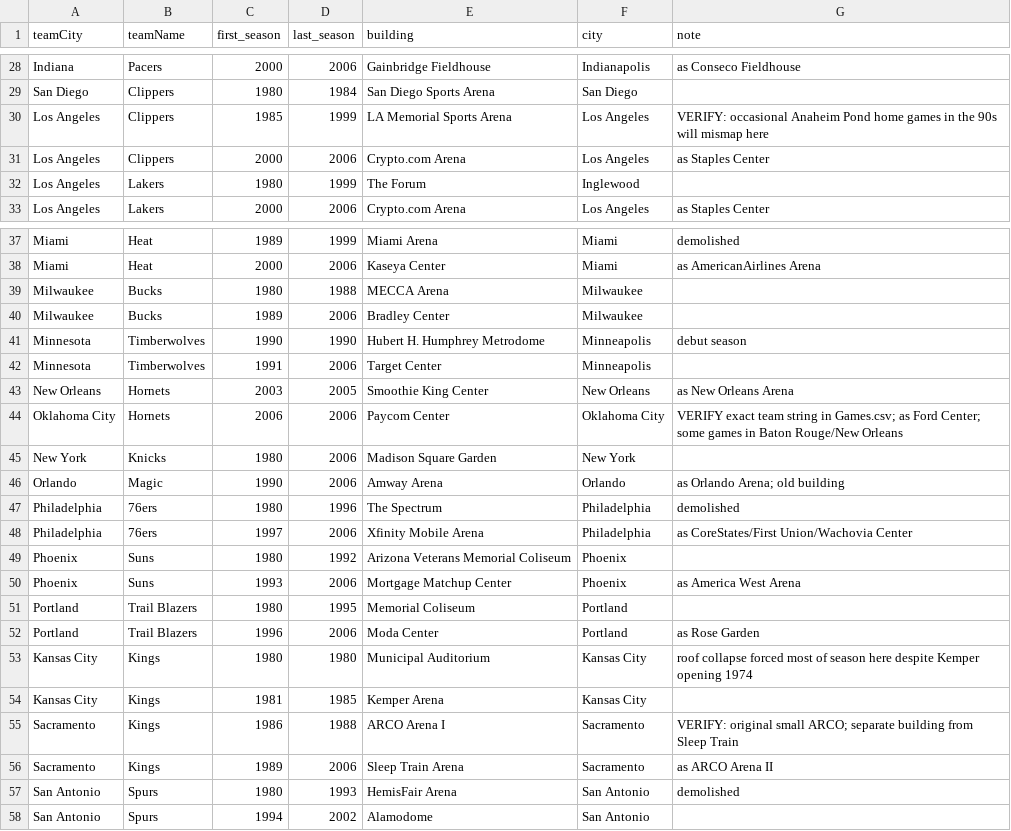
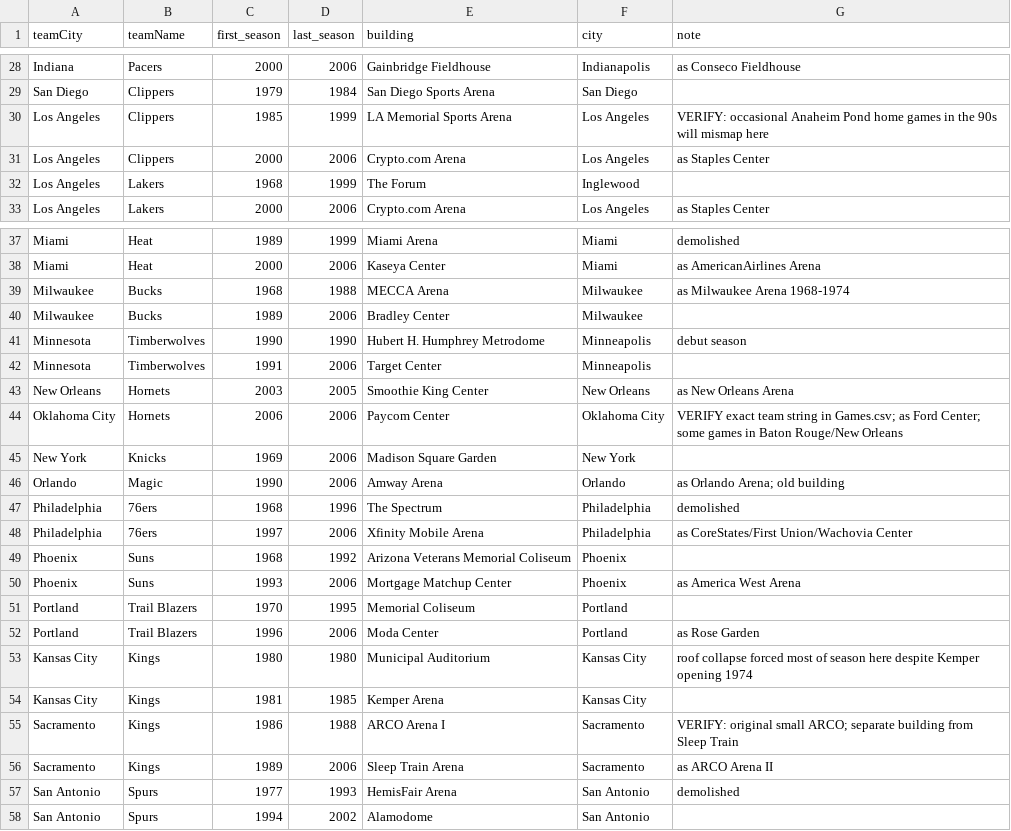
Before and after one commit to jsierrahoopshype/nba-attendance, a CSV file: data/arena_mapping_pre2007.csv, drawn as a sheet; only a part is shown, gaps mark what is left out; the diff covers the shown part only; the diff names each change by its address in the sheet, - before the commit and + after, or states it on an @@ line.

```diff
--- a/data/arena_mapping_pre2007.csv
+++ b/data/arena_mapping_pre2007.csv
-C29 (first_season): 1980
+C29 (first_season): 1979
-C32 (first_season): 1980
+C32 (first_season): 1968
-C39 (first_season): 1980
+C39 (first_season): 1968
-G39 (note): (empty)
+G39 (note): as Milwaukee Arena 1968-1974
-C45 (first_season): 1980
+C45 (first_season): 1969
-C47 (first_season): 1980
+C47 (first_season): 1968
-C49 (first_season): 1980
+C49 (first_season): 1968
-C51 (first_season): 1980
+C51 (first_season): 1970
-C57 (first_season): 1980
+C57 (first_season): 1977
```
Also changed, not shown: 22 added rows and 11 edited cells elsewhere in this file.
